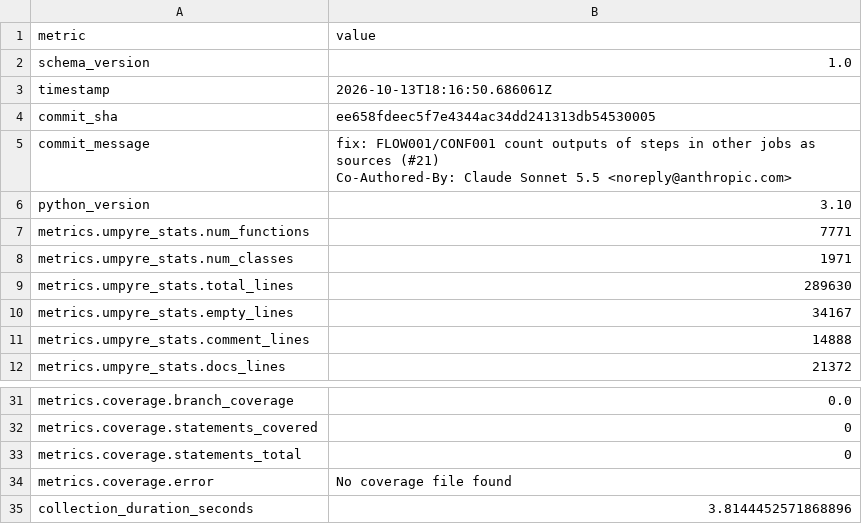
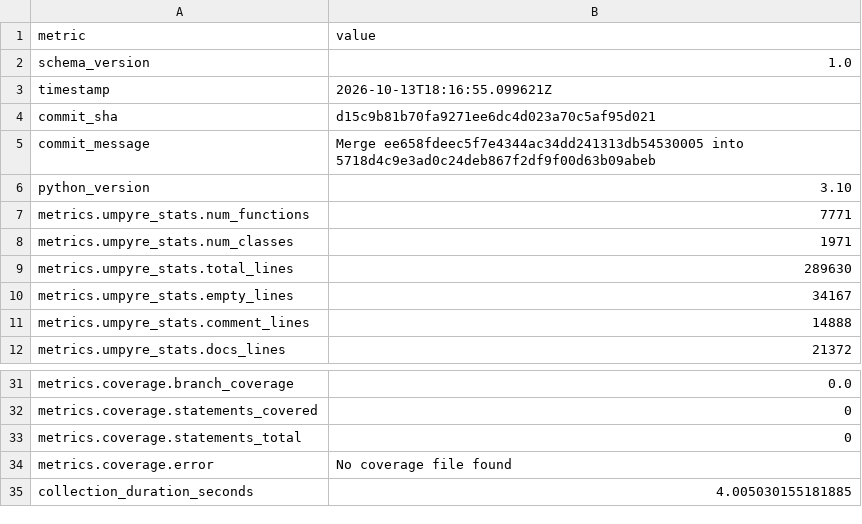
Before and after one commit to i2mint/reci, a CSV file: metrics.csv, drawn as a sheet; only a part is shown, gaps mark what is left out.

Commit message:
Update metrics for d15c9b8

```diff
--- a/metrics.csv
+++ b/metrics.csv
@@ -2,7 +2,5 @@ metric,value
 schema_version,1.0
-timestamp,2026-10-13T18:16:50.686061Z
-commit_sha,ee658fdeec5f7e4344ac34dd241313db54530005
-commit_message,"fix: FLOW001/CONF001 count outputs of steps in other jobs as sources (#21)
-
-Co-Authored-By: Claude Sonnet 5.5 <noreply@anthropic.com>"
+timestamp,2026-10-13T18:16:55.099621Z
+commit_sha,d15c9b81b70fa9271ee6dc4d023a70c5af95d021
+commit_message,Merge ee658fdeec5f7e4344ac34dd241313db54530005 into 5718d4c9e3ad0c24deb867f2df9f00d63b09abeb
 python_version,3.10
@@ -40,2 +38,2 @@ metrics.coverage.statements_total,0
 metrics.coverage.error,No coverage file found
-collection_duration_seconds,3.8144452571868896
+collection_duration_seconds,4.005030155181885
```
Also changed, not shown: 2 other files.
